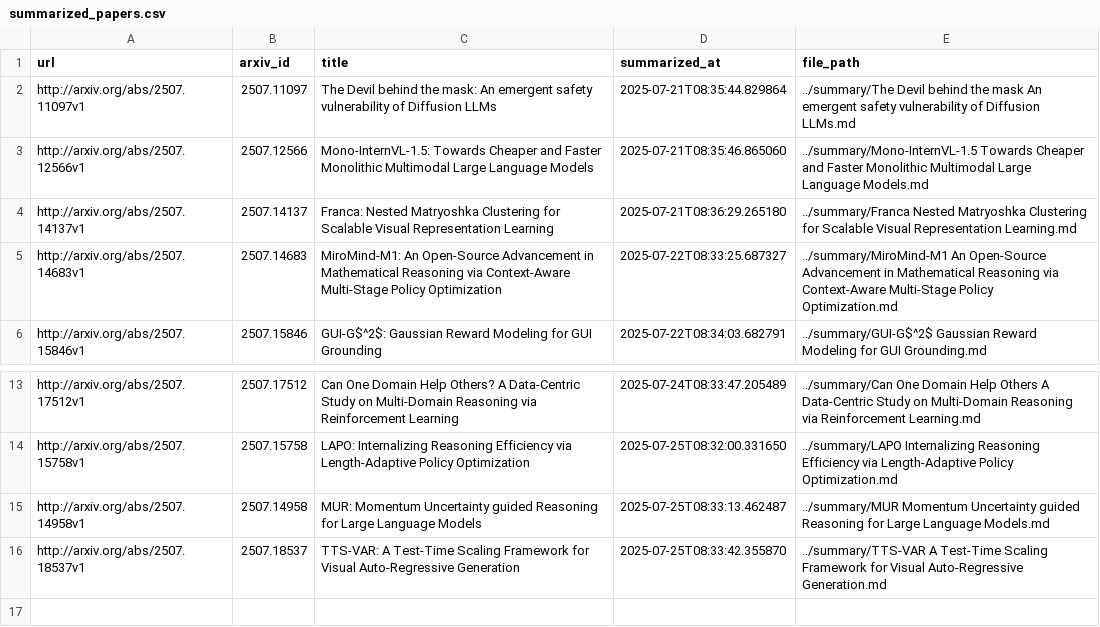
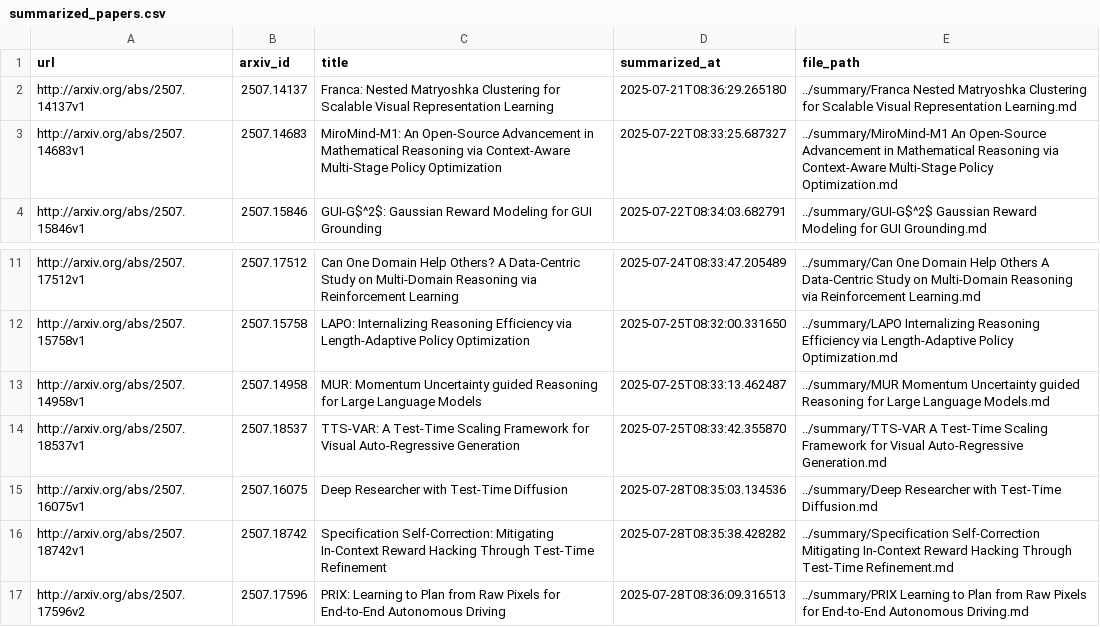
Before and after one commit to ko21suke/auto-survey, a CSV file: summarized_papers.csv, drawn as a sheet; only a part is shown, gaps mark what is left out; removed rows and columns are numbered as before the commit, all else as after; the diff names each change by its address in the sheet, - before the commit and + after, or states it on an @@ line.

```diff
--- a/summarized_papers.csv
+++ b/summarized_papers.csv
-row 2: http://arxiv.org/abs/2507.11097v1 | 2507.11097 | The Devil behind the mask: An emergent safety vulnerability of Diffusion LLMs | 2025-07-21T08:35:44.829864 | ../summary/The Devil behind the mask An emergent safety vulnerability of Diffusion LLMs.md
-row 3: http://arxiv.org/abs/2507.12566v1 | 2507.12566 | Mono-InternVL-1.5: Towards Cheaper and Faster Monolithic Multimodal Large Language Models | 2025-07-21T08:35:46.865060 | ../summary/Mono-InternVL-1.5 Towards Cheaper and Faster Monolithic Multimodal Large Language Models.md
+row 15: http://arxiv.org/abs/2507.16075v1 | 2507.16075 | Deep Researcher with Test-Time Diffusion | 2025-07-28T08:35:03.134536 | ../summary/Deep Researcher with Test-Time Diffusion.md
+row 16: http://arxiv.org/abs/2507.18742v1 | 2507.18742 | Specification Self-Correction: Mitigating In-Context Reward Hacking Through Test-Time Refinement | 2025-07-28T08:35:38.428282 | ../summary/Specification Self-Correction Mitigating In-Context Reward Hacking Through Test-Time Refinement.md
+row 17: http://arxiv.org/abs/2507.17596v2 | 2507.17596 | PRIX: Learning to Plan from Raw Pixels for End-to-End Autonomous Driving | 2025-07-28T08:36:09.316513 | ../summary/PRIX Learning to Plan from Raw Pixels for End-to-End Autonomous Driving.md
```
Also changed, not shown: 5 other files.
